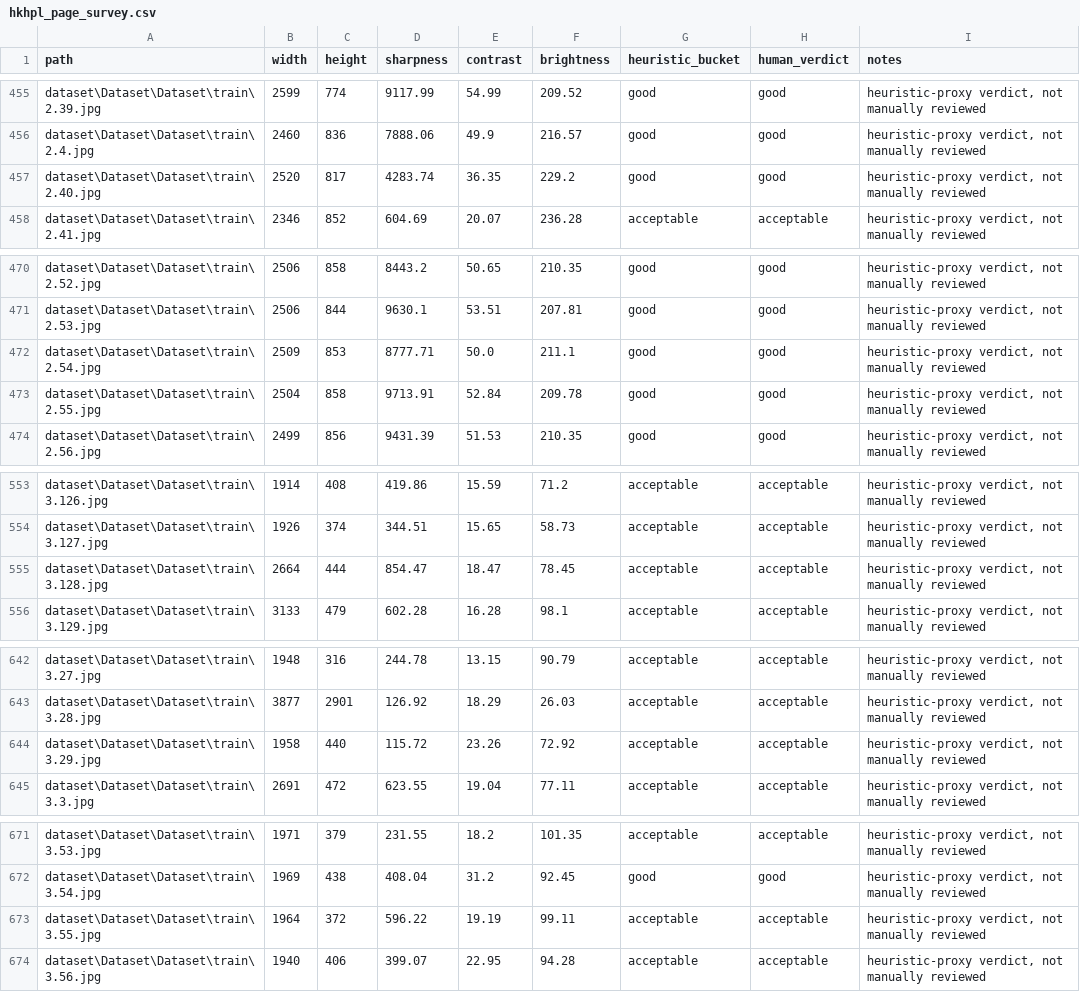
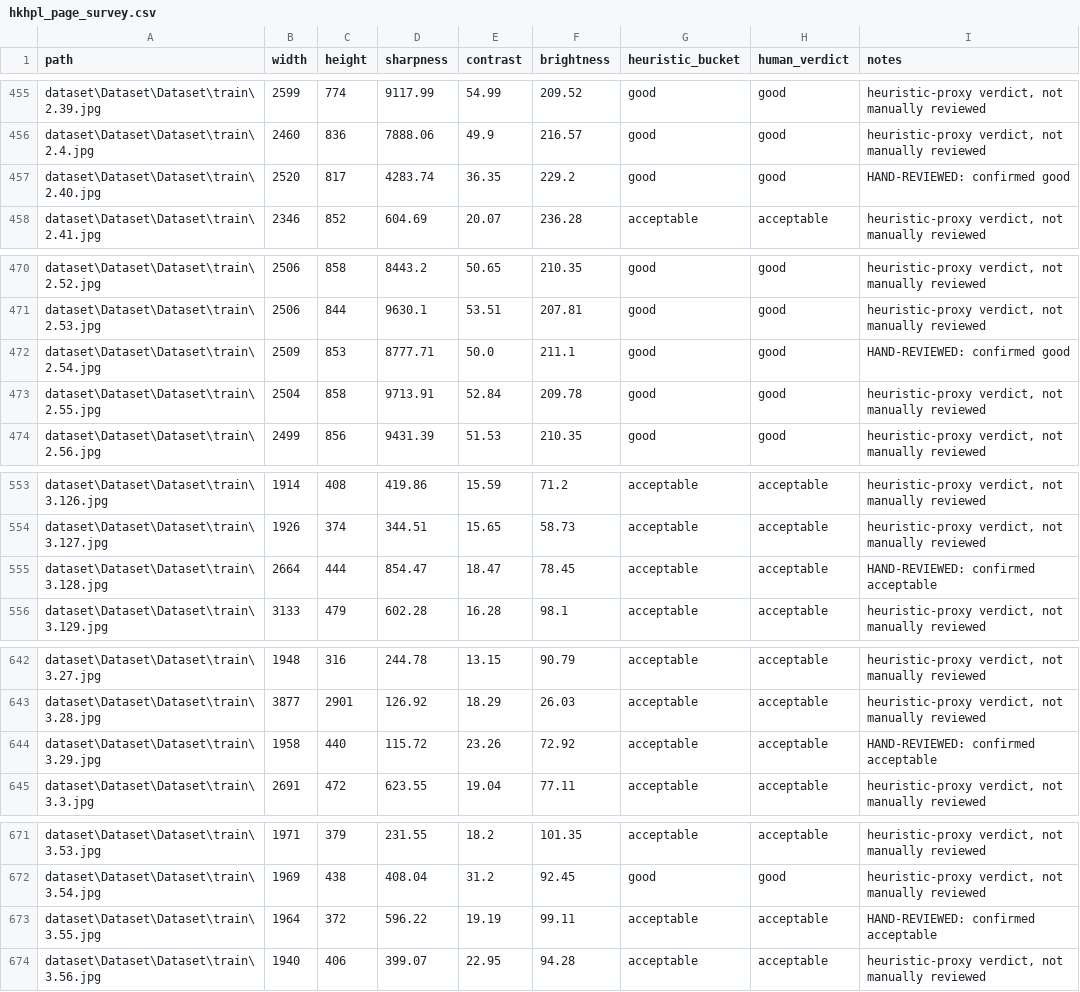
Before and after one commit to Ajay-kumar-yr/Palm_leaf_halekannada_to_hosakannada_translation, a CSV file: data/splits/hkhpl_page_survey.csv, drawn as a sheet; only a part is shown, gaps mark what is left out; the diff covers the shown part only.

```diff
--- a/data/splits/hkhpl_page_survey.csv
+++ b/data/splits/hkhpl_page_survey.csv
@@ -456,3 +456,3 @@ dataset\Dataset\Dataset\train\2.39.jpg,2599,774,9117.99,54.99,209.52,good,good,"
 dataset\Dataset\Dataset\train\2.4.jpg,2460,836,7888.06,49.9,216.57,good,good,"heuristic-proxy verdict, not manually reviewed"
-dataset\Dataset\Dataset\train\2.40.jpg,2520,817,4283.74,36.35,229.2,good,good,"heuristic-proxy verdict, not manually reviewed"
+dataset\Dataset\Dataset\train\2.40.jpg,2520,817,4283.74,36.35,229.2,good,good,HAND-REVIEWED: confirmed good
 dataset\Dataset\Dataset\train\2.41.jpg,2346,852,604.69,20.07,236.28,acceptable,acceptable,"heuristic-proxy verdict, not manually reviewed"
@@ -471,3 +471,3 @@ dataset\Dataset\Dataset\train\2.52.jpg,2506,858,8443.2,50.65,210.35,good,good,"h
 dataset\Dataset\Dataset\train\2.53.jpg,2506,844,9630.1,53.51,207.81,good,good,"heuristic-proxy verdict, not manually reviewed"
-dataset\Dataset\Dataset\train\2.54.jpg,2509,853,8777.71,50.0,211.1,good,good,"heuristic-proxy verdict, not manually reviewed"
+dataset\Dataset\Dataset\train\2.54.jpg,2509,853,8777.71,50.0,211.1,good,good,HAND-REVIEWED: confirmed good
 dataset\Dataset\Dataset\train\2.55.jpg,2504,858,9713.91,52.84,209.78,good,good,"heuristic-proxy verdict, not manually reviewed"
@@ -554,3 +554,3 @@ dataset\Dataset\Dataset\train\3.126.jpg,1914,408,419.86,15.59,71.2,acceptable,ac
 dataset\Dataset\Dataset\train\3.127.jpg,1926,374,344.51,15.65,58.73,acceptable,acceptable,"heuristic-proxy verdict, not manually reviewed"
-dataset\Dataset\Dataset\train\3.128.jpg,2664,444,854.47,18.47,78.45,acceptable,acceptable,"heuristic-proxy verdict, not manually reviewed"
+dataset\Dataset\Dataset\train\3.128.jpg,2664,444,854.47,18.47,78.45,acceptable,acceptable,HAND-REVIEWED: confirmed acceptable
 dataset\Dataset\Dataset\train\3.129.jpg,3133,479,602.28,16.28,98.1,acceptable,acceptable,"heuristic-proxy verdict, not manually reviewed"
@@ -643,3 +643,3 @@ dataset\Dataset\Dataset\train\3.27.jpg,1948,316,244.78,13.15,90.79,acceptable,ac
 dataset\Dataset\Dataset\train\3.28.jpg,3877,2901,126.92,18.29,26.03,acceptable,acceptable,"heuristic-proxy verdict, not manually reviewed"
-dataset\Dataset\Dataset\train\3.29.jpg,1958,440,115.72,23.26,72.92,acceptable,acceptable,"heuristic-proxy verdict, not manually reviewed"
+dataset\Dataset\Dataset\train\3.29.jpg,1958,440,115.72,23.26,72.92,acceptable,acceptable,HAND-REVIEWED: confirmed acceptable
 dataset\Dataset\Dataset\train\3.3.jpg,2691,472,623.55,19.04,77.11,acceptable,acceptable,"heuristic-proxy verdict, not manually reviewed"
@@ -672,3 +672,3 @@ dataset\Dataset\Dataset\train\3.53.jpg,1971,379,231.55,18.2,101.35,acceptable,ac
 dataset\Dataset\Dataset\train\3.54.jpg,1969,438,408.04,31.2,92.45,good,good,"heuristic-proxy verdict, not manually reviewed"
-dataset\Dataset\Dataset\train\3.55.jpg,1964,372,596.22,19.19,99.11,acceptable,acceptable,"heuristic-proxy verdict, not manually reviewed"
+dataset\Dataset\Dataset\train\3.55.jpg,1964,372,596.22,19.19,99.11,acceptable,acceptable,HAND-REVIEWED: confirmed acceptable
 dataset\Dataset\Dataset\train\3.56.jpg,1940,406,399.07,22.95,94.28,acceptable,acceptable,"heuristic-proxy verdict, not manually reviewed"
```
Also changed, not shown: 25 edited cells elsewhere in this file.
